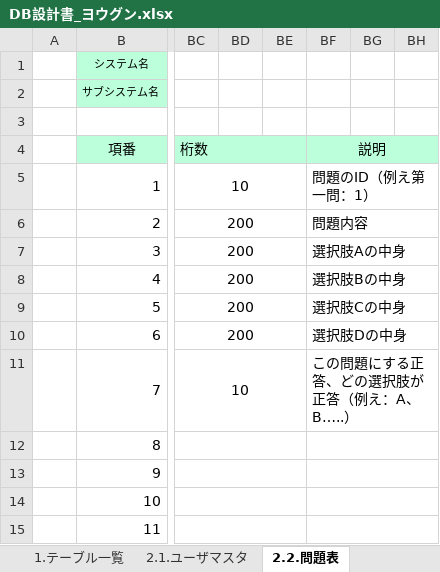
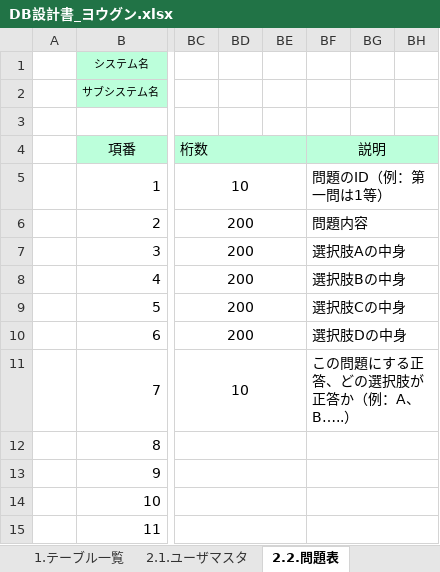
Before and after one commit to tkysn1028/prac, an Excel workbook: YSteam開発資料まとめ/設計書9日までに/products/DB設計書_ヨウグン.xlsx, sheet 2.2.問題表, drawn as a sheet; only a part is shown, gaps mark what is left out; values as stored, in another font and other column widths than the file's, no borders; the diff names each change by its address in the sheet, - before the commit and + after, or states it on an @@ line.

```diff
--- a/YSteam開発資料まとめ/設計書9日までに/products/DB設計書_ヨウグン.xlsx (sheet 2.2.問題表)
+++ b/YSteam開発資料まとめ/設計書9日までに/products/DB設計書_ヨウグン.xlsx (sheet 2.2.問題表)
-BF5: 問題のID（例え第一問：1）
+BF5: 問題のID（例：第一問は1等）
-BF11: この問題にする正答、どの選択肢が正答（例え：A、B…..）
+BF11: この問題にする正答、どの選択肢が正答か（例：A、B…..）
```
Also changed, not shown: YSteam開発資料まとめ/スケジュール管理_YS .xlsx, YSteam開発資料まとめ/設計書9日までに/products/画面設計書_2_画面遷移図_sono.xlsx, 5 other files.
